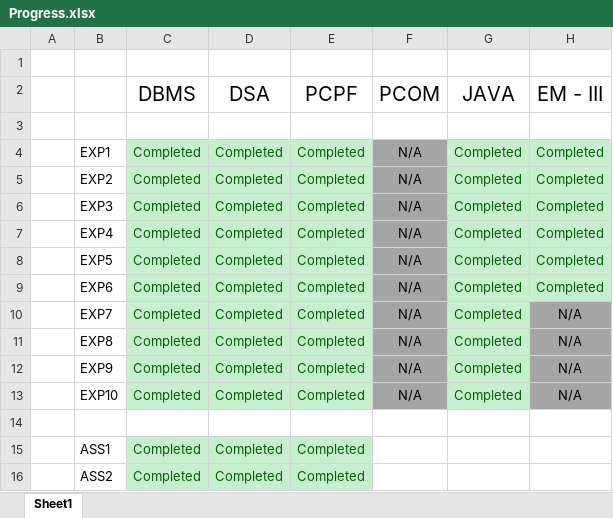
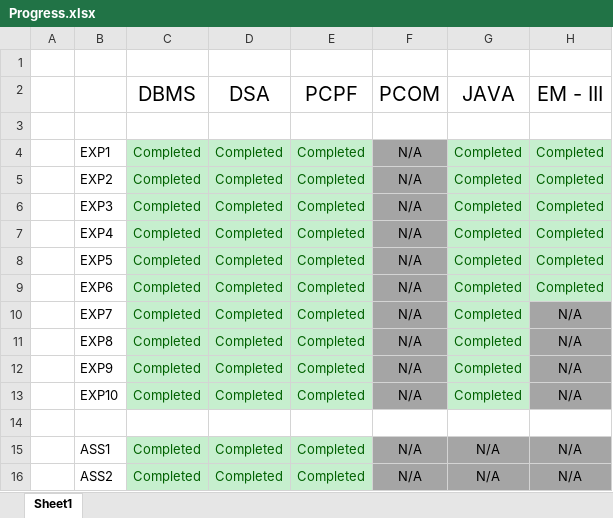
Before and after one commit to qarq90/degree_data, an Excel workbook: SEM 3/Progress.xlsx, sheet Sheet1, drawn as a sheet; values as stored, in another font and other column widths than the file's, no borders; the diff names each change by its address in the sheet, - before the commit and + after, or states it on an @@ line.

```diff
--- a/SEM 3/Progress.xlsx (sheet Sheet1)
+++ b/SEM 3/Progress.xlsx (sheet Sheet1)
-F15:F16 (PCOM): (empty)
+F15:F16 (PCOM): N/A
-F15:H16 fill: none
+F15:H16 fill: #A5A5A5
-G15:G16 (JAVA): (empty)
+G15:G16 (JAVA): N/A
-H15:H16 (EM - III): (empty)
+H15:H16 (EM - III): N/A
```
Also changed, not shown: SEM 5/Progress.xlsx, 6 other files.
